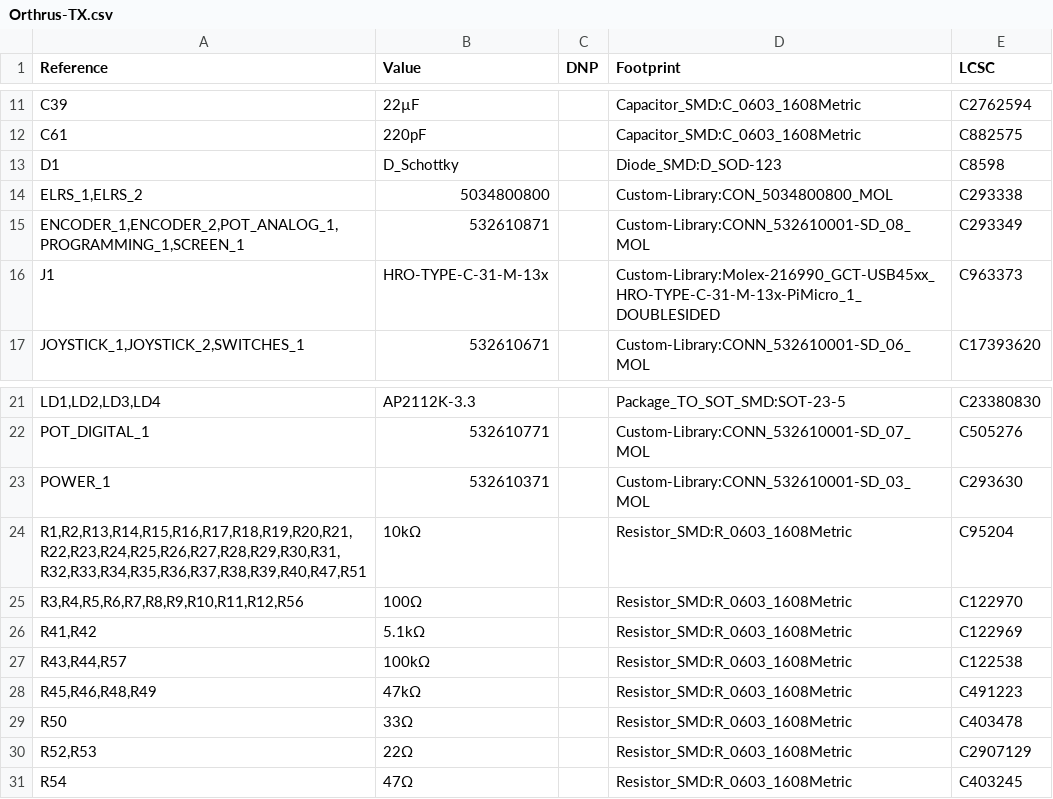
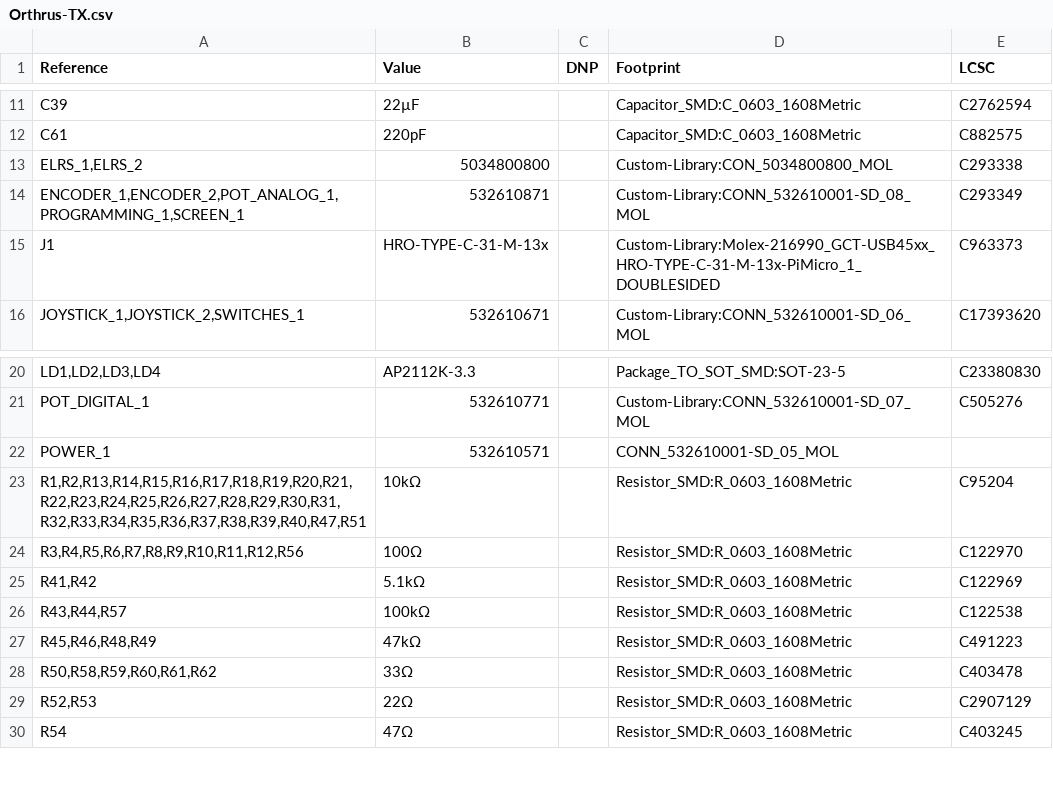
Before and after one commit to alx-uta/Orthrus-TX, a CSV file: PCB/Orthrus-TX.csv, drawn as a sheet; only a part is shown, gaps mark what is left out.

```diff
--- a/PCB/Orthrus-TX.csv
+++ b/PCB/Orthrus-TX.csv
@@ -12,3 +12,2 @@
 "C61","220pF","","Capacitor_SMD:C_0603_1608Metric","C882575"
-"D1","D_Schottky","","Diode_SMD:D_SOD-123","C8598"
 "ELRS_1,ELRS_2","5034800800","","Custom-Library:CON_5034800800_MOL","C293338"
@@ -22,3 +21,3 @@
 "POT_DIGITAL_1","532610771","","Custom-Library:CONN_532610001-SD_07_MOL","C505276"
-"POWER_1","532610371","","Custom-Library:CONN_532610001-SD_03_MOL","C293630"
+"POWER_1","532610571","","CONN_532610001-SD_05_MOL",""
 "R1,R2,R13,R14,R15,R16,R17,R18,R19,R20,R21,R22,R23,R24,R25,R26,R27,R28,R29,R30,R31,R32,R33,R34,R35,R36,R37,R38,R39,R40,R47,R51","10kΩ","","Resistor_SMD:R_0603_1608Metric","C95204"
@@ -28,3 +27,3 @@
 "R45,R46,R48,R49","47kΩ","","Resistor_SMD:R_0603_1608Metric","C491223"
-"R50","33Ω","","Resistor_SMD:R_0603_1608Metric","C403478"
+"R50,R58,R59,R60,R61,R62","33Ω","","Resistor_SMD:R_0603_1608Metric","C403478"
 "R52,R53","22Ω","","Resistor_SMD:R_0603_1608Metric","C2907129"
```
Also changed, not shown: 2 other files.
